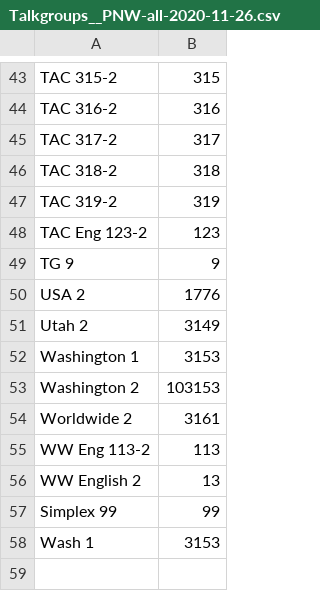
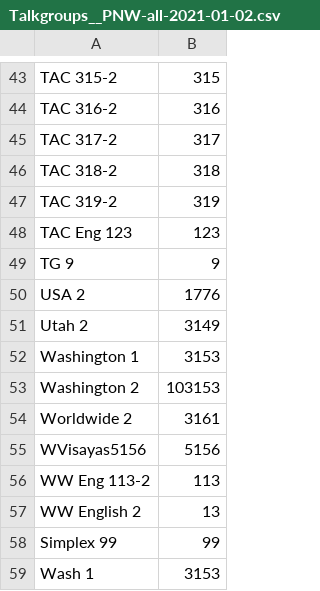
Before and after one commit to n7ekb/cps-import-builder, a CSV file: reference_data_files/N7EKB_shared_files/Talkgroups__PNW-all-2021-01-02.csv (was reference_data_files/N7EKB_shared_files/Talkgroups__PNW-all-2020-11-26.csv), drawn as a sheet; only a part is shown, gaps mark what is left out.

Commit message:
Adding support for Anytone 578 CPS version 1.11 and stubs for future Open GD77 support.  Updated PNW Repeater & Talkgroups to 2021-01-02 versions.  Changed Anytone 868/578/878 import files to force "Turbo" rather than "High" for the power attribute in each channel.

```diff
--- a/reference_data_files/N7EKB_shared_files/Talkgroups__PNW-all-2020-11-26.csv
+++ b/reference_data_files/N7EKB_shared_files/Talkgroups__PNW-all-2021-01-02.csv
@@ -47,3 +47,3 @@ TAC 318-2,318
 TAC 319-2,319
-TAC Eng 123-2,123
+TAC Eng 123,123
 TG 9,9
@@ -54,2 +54,3 @@ Washington 2,103153
 Worldwide 2,3161
+WVisayas5156,5156
 WW Eng 113-2,113
```
Also changed, not shown: 4 other files.
